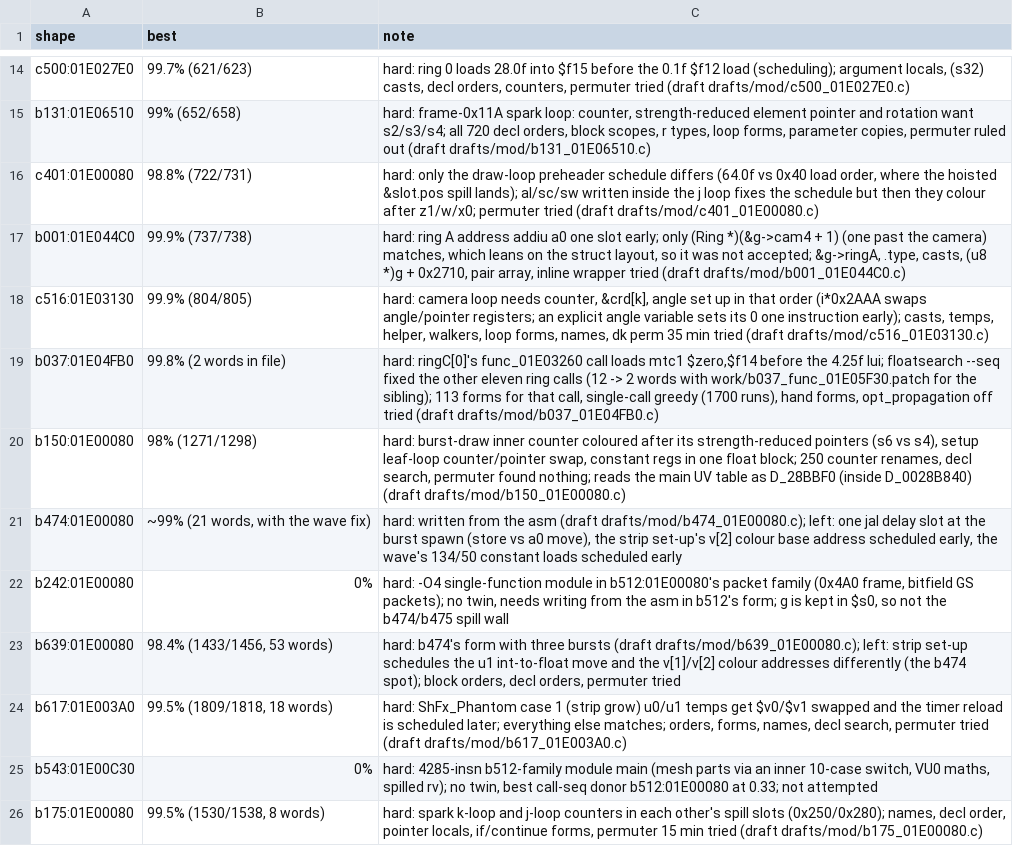
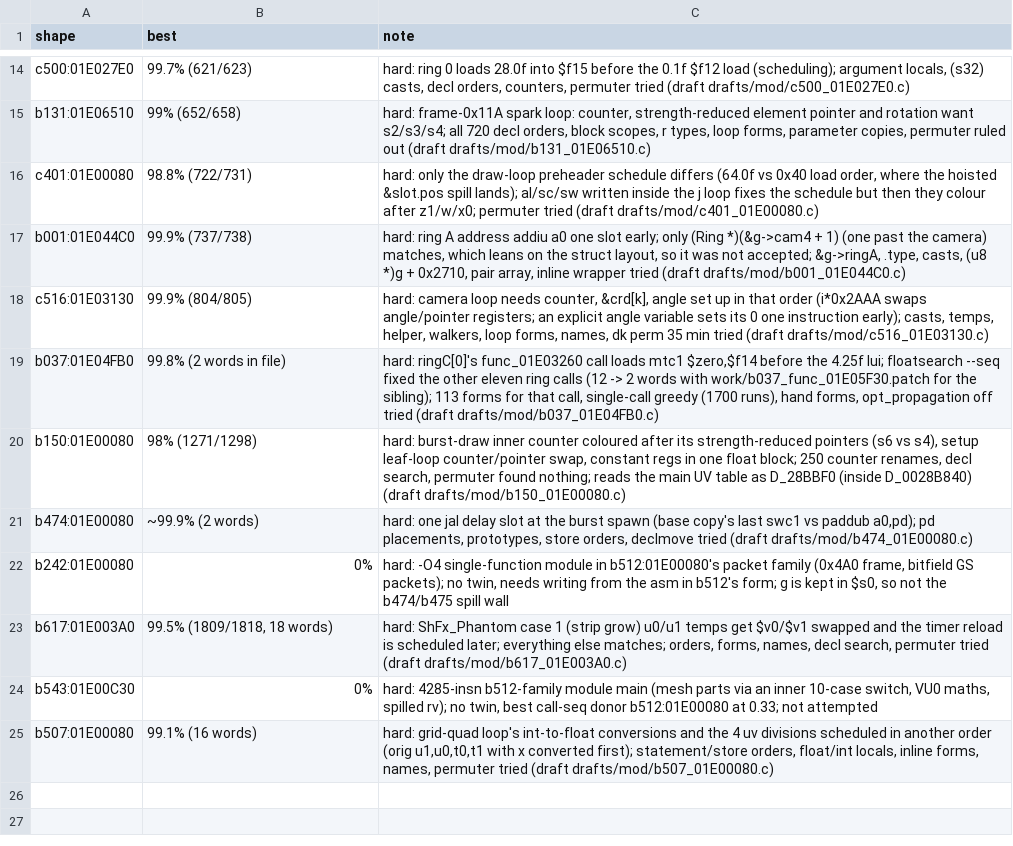
Before and after one commit to kira-502/dotr-decomp, a TSV file: config/module_notes.tsv, drawn as a sheet; only a part is shown, gaps mark what is left out.

```diff
--- a/config/module_notes.tsv
+++ b/config/module_notes.tsv
@@ -20,7 +20,6 @@ b037:01E04FB0	99.8% (2 words in file)	hard: ringC[0]'s func_01E03260 call loads
 b150:01E00080	98% (1271/1298)	hard: burst-draw inner counter coloured after its strength-reduced pointers (s6 vs s4), setup leaf-loop counter/pointer swap, constant regs in one float block; 250 counter renames, decl search, permuter found nothing; reads the main UV table as D_28BBF0 (inside D_0028B840) (draft drafts/mod/b150_01E00080.c)
-b474:01E00080	~99% (21 words, with the wave fix)	hard: written from the asm (draft drafts/mod/b474_01E00080.c); left: one jal delay slot at the burst spawn (store vs a0 move), the strip set-up's v[2] colour base address scheduled early, the wave's 134/50 constant loads scheduled early
+b474:01E00080	~99.9% (2 words)	hard: one jal delay slot at the burst spawn (base copy's last swc1 vs paddub a0,pd); pd placements, prototypes, store orders, declmove tried (draft drafts/mod/b474_01E00080.c)
 b242:01E00080	0%	hard: -O4 single-function module in b512:01E00080's packet family (0x4A0 frame, bitfield GS packets); no twin, needs writing from the asm in b512's form; g is kept in $s0, so not the b474/b475 spill wall
-b639:01E00080	98.4% (1433/1456, 53 words)	hard: b474's form with three bursts (draft drafts/mod/b639_01E00080.c); left: strip set-up schedules the u1 int-to-float move and the v[1]/v[2] colour addresses differently (the b474 spot); block orders, decl orders, permuter tried
 b617:01E003A0	99.5% (1809/1818, 18 words)	hard: ShFx_Phantom case 1 (strip grow) u0/u1 temps get $v0/$v1 swapped and the timer reload is scheduled later; everything else matches; orders, forms, names, decl search, permuter tried (draft drafts/mod/b617_01E003A0.c)
 b543:01E00C30	0%	hard: 4285-insn b512-family module main (mesh parts via an inner 10-case switch, VU0 maths, spilled rv); no twin, best call-seq donor b512:01E00080 at 0.33; not attempted
-b175:01E00080	99.5% (1530/1538, 8 words)	hard: spark k-loop and j-loop counters in each other's spill slots (0x250/0x280); names, decl order, pointer locals, if/continue forms, permuter 15 min tried (draft drafts/mod/b175_01E00080.c)
+b507:01E00080	99.1% (16 words)	hard: grid-quad loop's int-to-float conversions and the 4 uv divisions scheduled in another order (orig u1,u0,t0,t1 with x converted first); statement/store orders, float/int locals, inline forms, names, permuter tried (draft drafts/mod/b507_01E00080.c)
```
Also changed, not shown: 5 other files.
